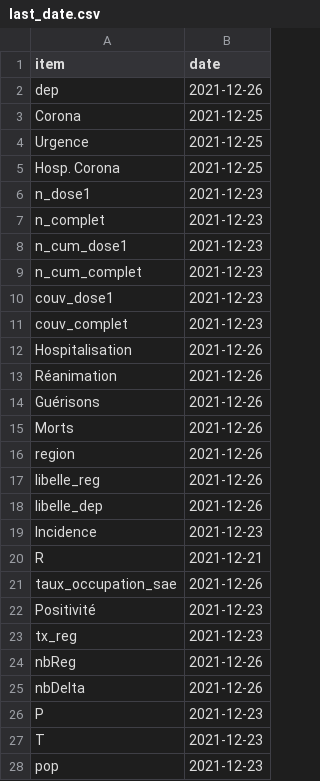
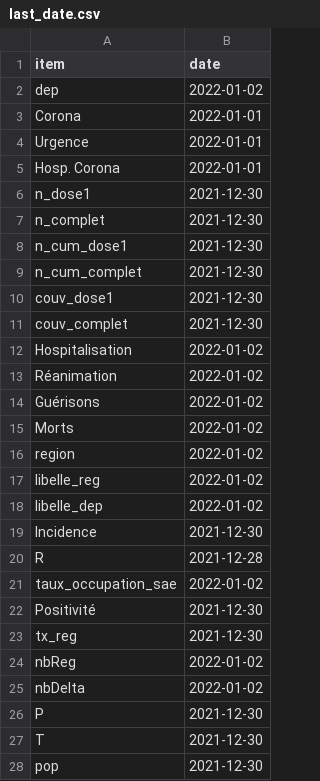
Before and after one commit to e-coucou/Rugby, a CSV file: html/data/last_date.csv, drawn as a sheet; only a part is shown; the diff covers the shown part only.

```diff
--- a/html/data/last_date.csv
+++ b/html/data/last_date.csv
@@ -1,28 +1,28 @@
 item,date
-dep,2021-12-26
-Corona,2021-12-25
-Urgence,2021-12-25
-Hosp. Corona,2021-12-25
-n_dose1,2021-12-23
-n_complet,2021-12-23
-n_cum_dose1,2021-12-23
-n_cum_complet,2021-12-23
-couv_dose1,2021-12-23
-couv_complet,2021-12-23
-Hospitalisation,2021-12-26
-Réanimation,2021-12-26
-Guérisons,2021-12-26
-Morts,2021-12-26
-region,2021-12-26
-libelle_reg,2021-12-26
-libelle_dep,2021-12-26
-Incidence,2021-12-23
-R,2021-12-21
-taux_occupation_sae,2021-12-26
-Positivité,2021-12-23
-tx_reg,2021-12-23
-nbReg,2021-12-26
-nbDelta,2021-12-26
-P,2021-12-23
-T,2021-12-23
-pop,2021-12-23
+dep,2022-01-02
+Corona,2022-01-01
+Urgence,2022-01-01
+Hosp. Corona,2022-01-01
+n_dose1,2021-12-30
+n_complet,2021-12-30
+n_cum_dose1,2021-12-30
+n_cum_complet,2021-12-30
+couv_dose1,2021-12-30
+couv_complet,2021-12-30
+Hospitalisation,2022-01-02
+Réanimation,2022-01-02
+Guérisons,2022-01-02
+Morts,2022-01-02
+region,2022-01-02
+libelle_reg,2022-01-02
+libelle_dep,2022-01-02
+Incidence,2021-12-30
+R,2021-12-28
+taux_occupation_sae,2022-01-02
+Positivité,2021-12-30
+tx_reg,2021-12-30
+nbReg,2022-01-02
+nbDelta,2022-01-02
+P,2021-12-30
+T,2021-12-30
+pop,2021-12-30
```
Also changed, not shown: 7 edited cells elsewhere in this file, html/data/fr_final.csv, html/data/fr_final_100.csv, 5 other files.
